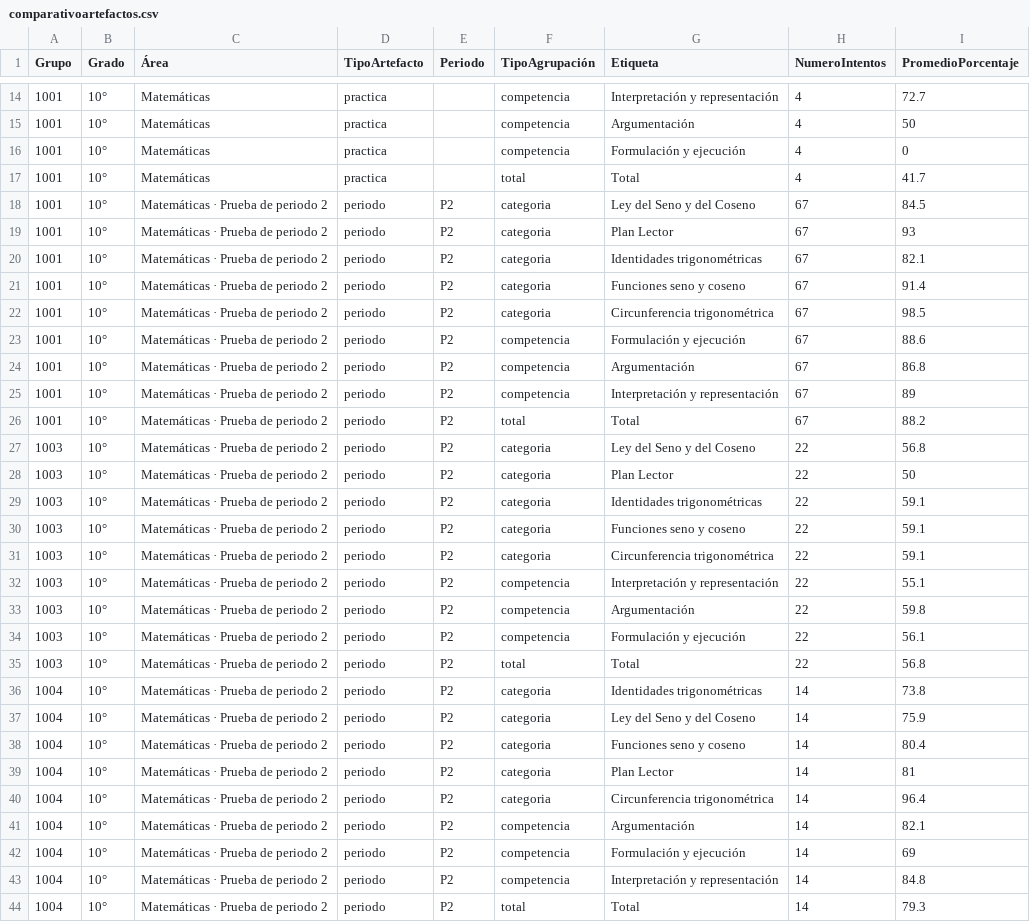
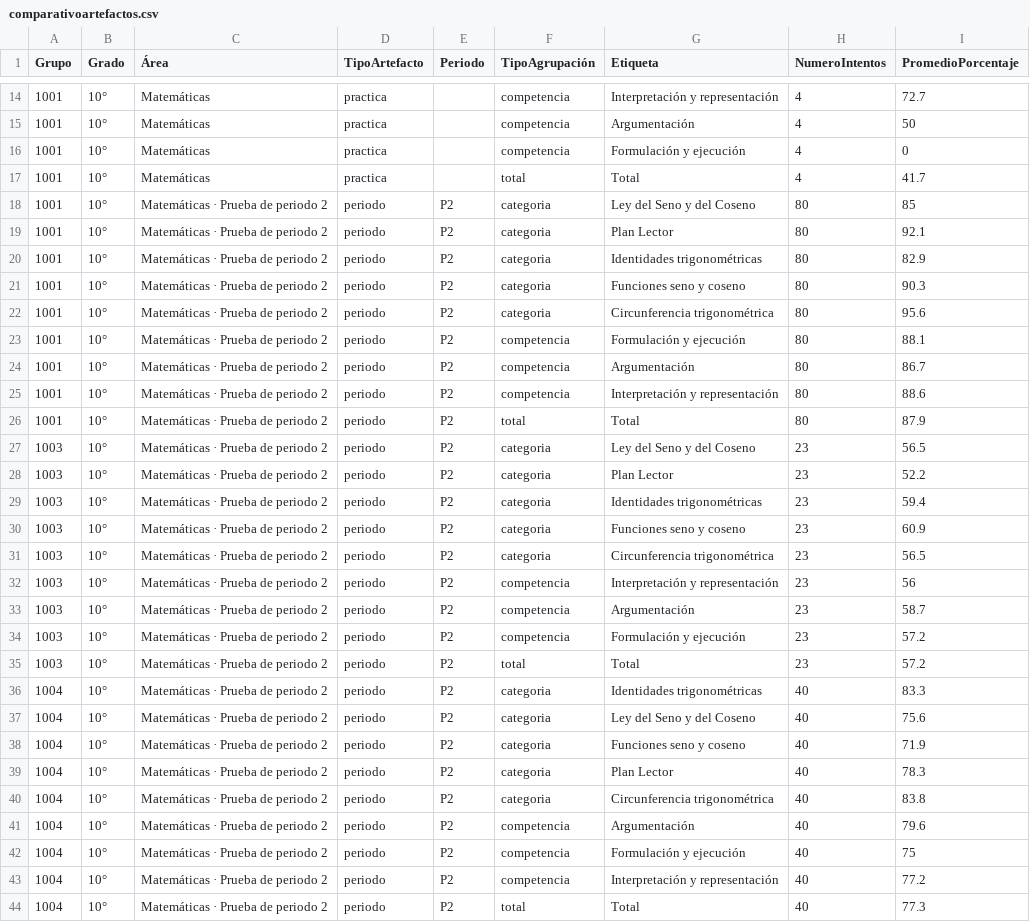
Before and after one commit to LLerzy/portal-slg, a CSV file: dashboard-artefactos/comparativoartefactos.csv, drawn as a sheet; only a part is shown, gaps mark what is left out; the diff covers the shown part only.

Commit message:
Actualización automática comparativo artefactos — 2026-10-27T04:01:59.590Z

```diff
--- a/dashboard-artefactos/comparativoartefactos.csv
+++ b/dashboard-artefactos/comparativoartefactos.csv
@@ -17,28 +17,28 @@ Grupo,Grado,Área,TipoArtefacto,Periodo,TipoAgrupación,Etiqueta,NumeroIntentos,
 1001,10°,Matemáticas,practica,,total,Total,4,41.7
-1001,10°,Matemáticas · Prueba de periodo 2,periodo,P2,categoria,Ley del Seno y del Coseno,67,84.5
-1001,10°,Matemáticas · Prueba de periodo 2,periodo,P2,categoria,Plan Lector,67,93
-1001,10°,Matemáticas · Prueba de periodo 2,periodo,P2,categoria,Identidades trigonométricas,67,82.1
-1001,10°,Matemáticas · Prueba de periodo 2,periodo,P2,categoria,Funciones seno y coseno,67,91.4
-1001,10°,Matemáticas · Prueba de periodo 2,periodo,P2,categoria,Circunferencia trigonométrica,67,98.5
-1001,10°,Matemáticas · Prueba de periodo 2,periodo,P2,competencia,Formulación y ejecución,67,88.6
-1001,10°,Matemáticas · Prueba de periodo 2,periodo,P2,competencia,Argumentación,67,86.8
-1001,10°,Matemáticas · Prueba de periodo 2,periodo,P2,competencia,Interpretación y representación,67,89
-1001,10°,Matemáticas · Prueba de periodo 2,periodo,P2,total,Total,67,88.2
-1003,10°,Matemáticas · Prueba de periodo 2,periodo,P2,categoria,Ley del Seno y del Coseno,22,56.8
-1003,10°,Matemáticas · Prueba de periodo 2,periodo,P2,categoria,Plan Lector,22,50
-1003,10°,Matemáticas · Prueba de periodo 2,periodo,P2,categoria,Identidades trigonométricas,22,59.1
-1003,10°,Matemáticas · Prueba de periodo 2,periodo,P2,categoria,Funciones seno y coseno,22,59.1
-1003,10°,Matemáticas · Prueba de periodo 2,periodo,P2,categoria,Circunferencia trigonométrica,22,59.1
-1003,10°,Matemáticas · Prueba de periodo 2,periodo,P2,competencia,Interpretación y representación,22,55.1
-1003,10°,Matemáticas · Prueba de periodo 2,periodo,P2,competencia,Argumentación,22,59.8
-1003,10°,Matemáticas · Prueba de periodo 2,periodo,P2,competencia,Formulación y ejecución,22,56.1
-1003,10°,Matemáticas · Prueba de periodo 2,periodo,P2,total,Total,22,56.8
-1004,10°,Matemáticas · Prueba de periodo 2,periodo,P2,categoria,Identidades trigonométricas,14,73.8
-1004,10°,Matemáticas · Prueba de periodo 2,periodo,P2,categoria,Ley del Seno y del Coseno,14,75.9
-1004,10°,Matemáticas · Prueba de periodo 2,periodo,P2,categoria,Funciones seno y coseno,14,80.4
-1004,10°,Matemáticas · Prueba de periodo 2,periodo,P2,categoria,Plan Lector,14,81
-1004,10°,Matemáticas · Prueba de periodo 2,periodo,P2,categoria,Circunferencia trigonométrica,14,96.4
-1004,10°,Matemáticas · Prueba de periodo 2,periodo,P2,competencia,Argumentación,14,82.1
-1004,10°,Matemáticas · Prueba de periodo 2,periodo,P2,competencia,Formulación y ejecución,14,69
-1004,10°,Matemáticas · Prueba de periodo 2,periodo,P2,competencia,Interpretación y representación,14,84.8
-1004,10°,Matemáticas · Prueba de periodo 2,periodo,P2,total,Total,14,79.3
+1001,10°,Matemáticas · Prueba de periodo 2,periodo,P2,categoria,Ley del Seno y del Coseno,80,85
+1001,10°,Matemáticas · Prueba de periodo 2,periodo,P2,categoria,Plan Lector,80,92.1
+1001,10°,Matemáticas · Prueba de periodo 2,periodo,P2,categoria,Identidades trigonométricas,80,82.9
+1001,10°,Matemáticas · Prueba de periodo 2,periodo,P2,categoria,Funciones seno y coseno,80,90.3
+1001,10°,Matemáticas · Prueba de periodo 2,periodo,P2,categoria,Circunferencia trigonométrica,80,95.6
+1001,10°,Matemáticas · Prueba de periodo 2,periodo,P2,competencia,Formulación y ejecución,80,88.1
+1001,10°,Matemáticas · Prueba de periodo 2,periodo,P2,competencia,Argumentación,80,86.7
+1001,10°,Matemáticas · Prueba de periodo 2,periodo,P2,competencia,Interpretación y representación,80,88.6
+1001,10°,Matemáticas · Prueba de periodo 2,periodo,P2,total,Total,80,87.9
+1003,10°,Matemáticas · Prueba de periodo 2,periodo,P2,categoria,Ley del Seno y del Coseno,23,56.5
+1003,10°,Matemáticas · Prueba de periodo 2,periodo,P2,categoria,Plan Lector,23,52.2
+1003,10°,Matemáticas · Prueba de periodo 2,periodo,P2,categoria,Identidades trigonométricas,23,59.4
+1003,10°,Matemáticas · Prueba de periodo 2,periodo,P2,categoria,Funciones seno y coseno,23,60.9
+1003,10°,Matemáticas · Prueba de periodo 2,periodo,P2,categoria,Circunferencia trigonométrica,23,56.5
+1003,10°,Matemáticas · Prueba de periodo 2,periodo,P2,competencia,Interpretación y representación,23,56
+1003,10°,Matemáticas · Prueba de periodo 2,periodo,P2,competencia,Argumentación,23,58.7
+1003,10°,Matemáticas · Prueba de periodo 2,periodo,P2,competencia,Formulación y ejecución,23,57.2
+1003,10°,Matemáticas · Prueba de periodo 2,periodo,P2,total,Total,23,57.2
+1004,10°,Matemáticas · Prueba de periodo 2,periodo,P2,categoria,Identidades trigonométricas,40,83.3
+1004,10°,Matemáticas · Prueba de periodo 2,periodo,P2,categoria,Ley del Seno y del Coseno,40,75.6
+1004,10°,Matemáticas · Prueba de periodo 2,periodo,P2,categoria,Funciones seno y coseno,40,71.9
+1004,10°,Matemáticas · Prueba de periodo 2,periodo,P2,categoria,Plan Lector,40,78.3
+1004,10°,Matemáticas · Prueba de periodo 2,periodo,P2,categoria,Circunferencia trigonométrica,40,83.8
+1004,10°,Matemáticas · Prueba de periodo 2,periodo,P2,competencia,Argumentación,40,79.6
+1004,10°,Matemáticas · Prueba de periodo 2,periodo,P2,competencia,Formulación y ejecución,40,75
+1004,10°,Matemáticas · Prueba de periodo 2,periodo,P2,competencia,Interpretación y representación,40,77.2
+1004,10°,Matemáticas · Prueba de periodo 2,periodo,P2,total,Total,40,77.3
```
Also changed, not shown: 7 added rows and 48 edited cells elsewhere in this file.
